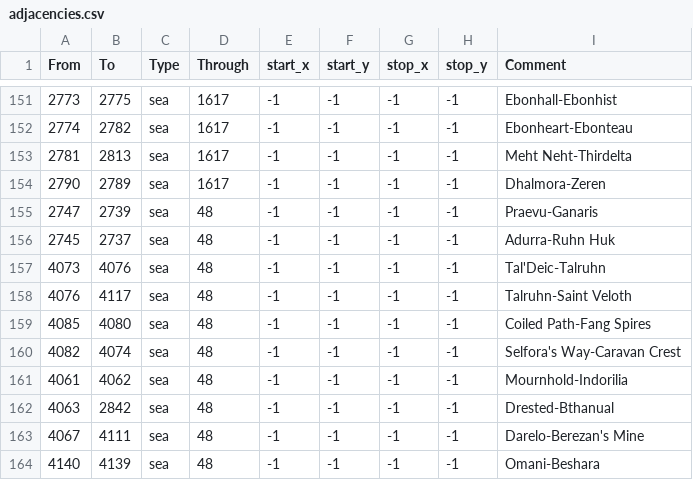
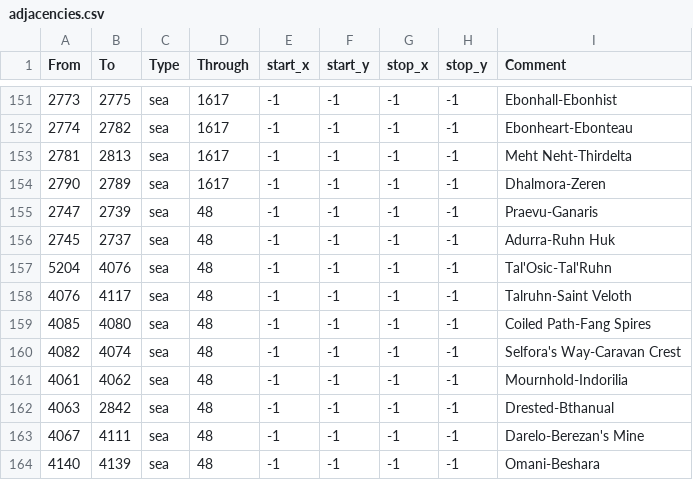
Before and after one commit to Vertimnus/elder-kings-ck3, a CSV file: map_data/adjacencies.csv, drawn as a sheet; only a part is shown, gaps mark what is left out.

```diff
--- a/map_data/adjacencies.csv
+++ b/map_data/adjacencies.csv
@@ -156,3 +156,3 @@
 2745;2737;sea;48;-1;-1;-1;-1;Adurra-Ruhn Huk
-4073;4076;sea;48;-1;-1;-1;-1;Tal'Deic-Talruhn
+5204;4076;sea;48;-1;-1;-1;-1;Tal'Osic-Tal'Ruhn
 4076;4117;sea;48;-1;-1;-1;-1;Talruhn-Saint Veloth
```
Also changed, not shown: map_data/definition.csv, 10 other files.
